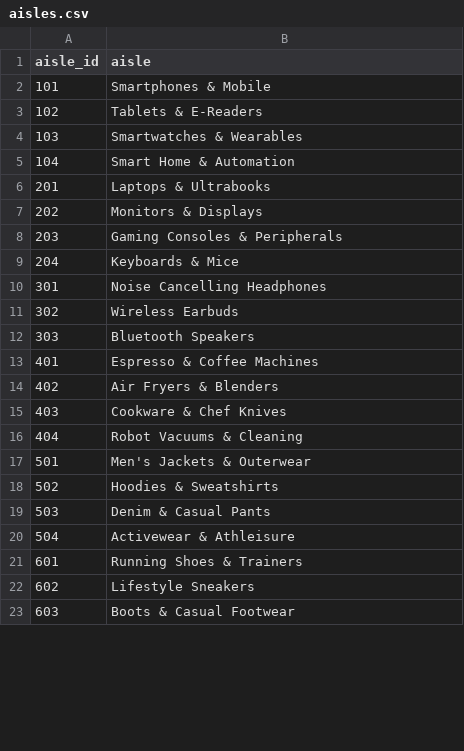
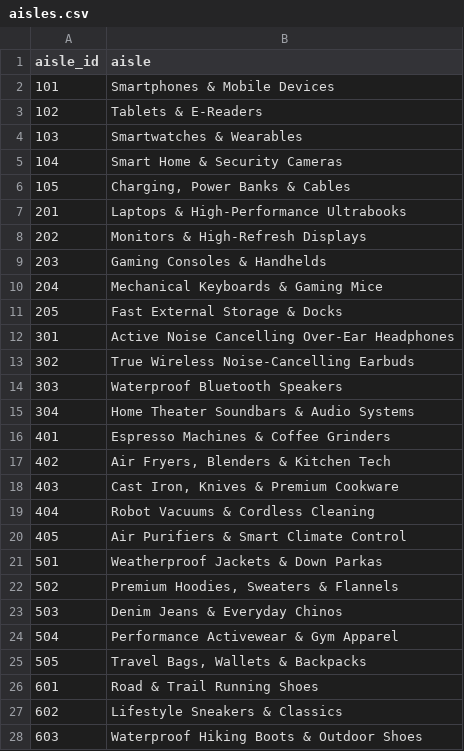
Before and after one commit to Ritvik29-creater/Buywise, a CSV file: dataset/aisles.csv, drawn as a sheet; only a part is shown; the diff covers the shown part only.

```diff
--- a/dataset/aisles.csv
+++ b/dataset/aisles.csv
@@ -1,23 +1,28 @@
 aisle_id,aisle
-101,Smartphones & Mobile
+101,Smartphones & Mobile Devices
 102,Tablets & E-Readers
 103,Smartwatches & Wearables
-104,Smart Home & Automation
-201,Laptops & Ultrabooks
-202,Monitors & Displays
-203,Gaming Consoles & Peripherals
-204,Keyboards & Mice
-301,Noise Cancelling Headphones
-302,Wireless Earbuds
-303,Bluetooth Speakers
-401,Espresso & Coffee Machines
-402,Air Fryers & Blenders
-403,Cookware & Chef Knives
-404,Robot Vacuums & Cleaning
-501,Men's Jackets & Outerwear
-502,Hoodies & Sweatshirts
-503,Denim & Casual Pants
-504,Activewear & Athleisure
-601,Running Shoes & Trainers
-602,Lifestyle Sneakers
-603,Boots & Casual Footwear
+104,Smart Home & Security Cameras
+105,"Charging, Power Banks & Cables"
+201,Laptops & High-Performance Ultrabooks
+202,Monitors & High-Refresh Displays
+203,Gaming Consoles & Handhelds
+204,Mechanical Keyboards & Gaming Mice
+205,Fast External Storage & Docks
+301,Active Noise Cancelling Over-Ear Headphones
+302,True Wireless Noise-Cancelling Earbuds
+303,Waterproof Bluetooth Speakers
+304,Home Theater Soundbars & Audio Systems
+401,Espresso Machines & Coffee Grinders
+402,"Air Fryers, Blenders & Kitchen Tech"
+403,"Cast Iron, Knives & Premium Cookware"
+404,Robot Vacuums & Cordless Cleaning
+405,Air Purifiers & Smart Climate Control
+501,Weatherproof Jackets & Down Parkas
+502,"Premium Hoodies, Sweaters & Flannels"
+503,Denim Jeans & Everyday Chinos
+504,Performance Activewear & Gym Apparel
+505,"Travel Bags, Wallets & Backpacks"
+601,Road & Trail Running Shoes
+602,Lifestyle Sneakers & Classics
+603,Waterproof Hiking Boots & Outdoor Shoes
```
Also changed, not shown: 6 added rows and 12 edited cells elsewhere in this file, dataset/departments.csv, 7 other files.
